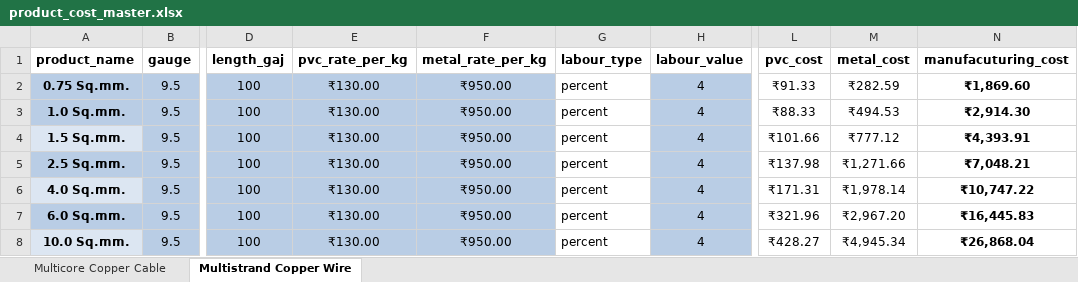
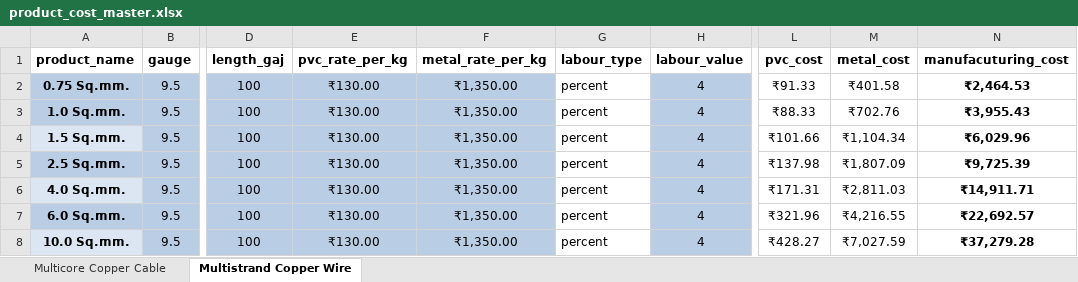
Before and after one commit to Samarthgarg14/costing, an Excel workbook: assets/product_cost_master.xlsx, sheet Multistrand Copper Wire, drawn as a sheet; only a part is shown, gaps mark what is left out; values as stored, in another font and other column widths than the file's, no borders; table styles not drawn; the diff names each change by its address in the sheet, - before the commit and + after, or states it on an @@ line.

```diff
--- a/assets/product_cost_master.xlsx (sheet Multistrand Copper Wire)
+++ b/assets/product_cost_master.xlsx (sheet Multistrand Copper Wire)
-F2:F8 (metal_rate_per_kg): ₹950.00
+F2:F8 (metal_rate_per_kg): ₹1,350.00
-M2 (metal_cost): ₹282.59
+M2 (metal_cost): ₹401.58
-N2 (manufacuturing_cost): ₹1,869.60
+N2 (manufacuturing_cost): ₹2,464.53
-M3 (metal_cost): ₹494.53
+M3 (metal_cost): ₹702.76
-N3 (manufacuturing_cost): ₹2,914.30
+N3 (manufacuturing_cost): ₹3,955.43
-M4 (metal_cost): ₹777.12
+M4 (metal_cost): ₹1,104.34
-N4 (manufacuturing_cost): ₹4,393.91
+N4 (manufacuturing_cost): ₹6,029.96
-M5 (metal_cost): ₹1,271.66
+M5 (metal_cost): ₹1,807.09
-N5 (manufacuturing_cost): ₹7,048.21
+N5 (manufacuturing_cost): ₹9,725.39
-M6 (metal_cost): ₹1,978.14
+M6 (metal_cost): ₹2,811.03
-N6 (manufacuturing_cost): ₹10,747.22
+N6 (manufacuturing_cost): ₹14,911.71
-M7 (metal_cost): ₹2,967.20
+M7 (metal_cost): ₹4,216.55
-N7 (manufacuturing_cost): ₹16,445.83
+N7 (manufacuturing_cost): ₹22,692.57
-M8 (metal_cost): ₹4,945.34
+M8 (metal_cost): ₹7,027.59
-N8 (manufacuturing_cost): ₹26,868.04
+N8 (manufacuturing_cost): ₹37,279.28
```
Also changed, not shown: sheet Multicore Copper Cable, 2 other files.
